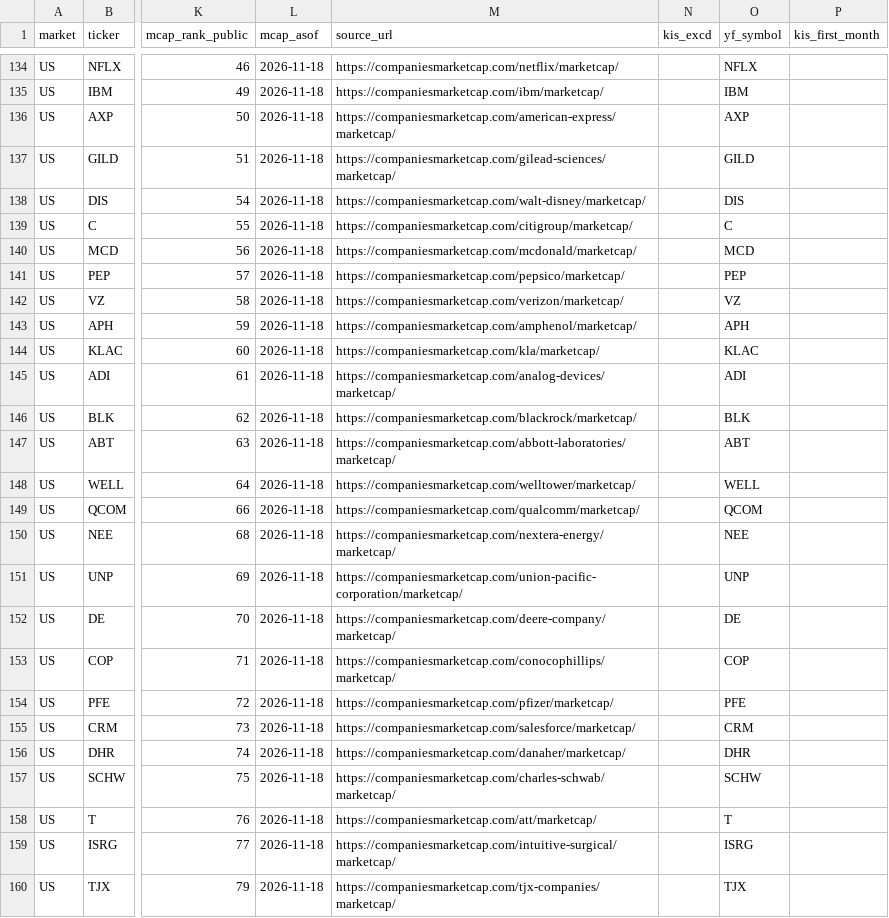
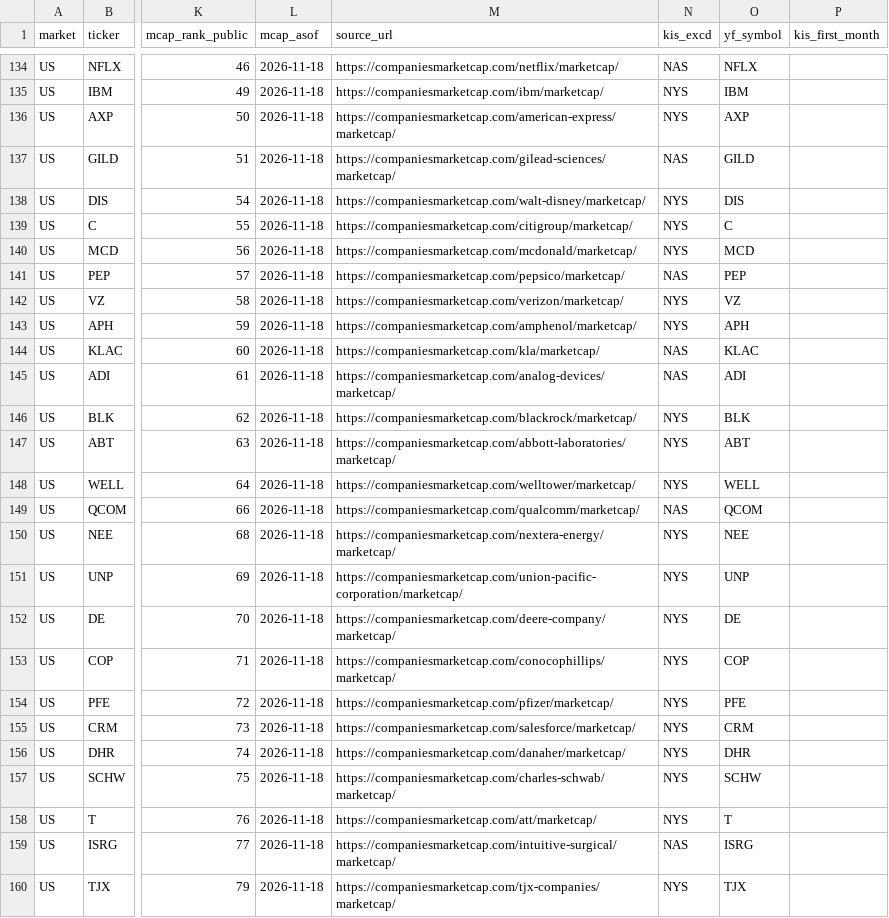
Before and after one commit to yunyongs/ant-lab, a CSV file: db/full/pool_proposal.csv, drawn as a sheet; only a part is shown, gaps mark what is left out; the diff covers the shown part only; the diff names each change by its address in the sheet, - before the commit and + after, or states it on an @@ line.

Commit message:
feat: 미국 후보의 KIS 거래소 코드를 채운다
- 미국 후보 138종에 kis_excd 를 넣는다(NYS 79, NAS 45, AMS 14 — AMS 는 NYSE Arca ETF). 국내 행은 비운다
- 기존 KIS 실측으로 확인된 것은 11종이고 나머지는 상장 거래소 지식이다. WMT 는 2025-12-09 Nasdaq 이전을 반영했다. 월봉 훑기에서 0행이면 코드 오류로 보고 다른 코드로 다시 확인한다
- 미국 행은 코드가 있고 국내 행은 비어 있는지 시험한다

Refs #439

```diff
--- a/db/full/pool_proposal.csv
+++ b/db/full/pool_proposal.csv
-N134 (kis_excd): (empty)
+N134 (kis_excd): NAS
-N135:N136 (kis_excd): (empty)
+N135:N136 (kis_excd): NYS
-N137 (kis_excd): (empty)
+N137 (kis_excd): NAS
-N138:N140 (kis_excd): (empty)
+N138:N140 (kis_excd): NYS
-N141 (kis_excd): (empty)
+N141 (kis_excd): NAS
-N142:N143 (kis_excd): (empty)
+N142:N143 (kis_excd): NYS
-N144:N145 (kis_excd): (empty)
+N144:N145 (kis_excd): NAS
-N146:N148 (kis_excd): (empty)
+N146:N148 (kis_excd): NYS
-N149 (kis_excd): (empty)
+N149 (kis_excd): NAS
-N150:N158 (kis_excd): (empty)
+N150:N158 (kis_excd): NYS
-N159 (kis_excd): (empty)
+N159 (kis_excd): NAS
-N160 (kis_excd): (empty)
+N160 (kis_excd): NYS
```
Also changed, not shown: 112 edited cells elsewhere in this file, 1 other file.
